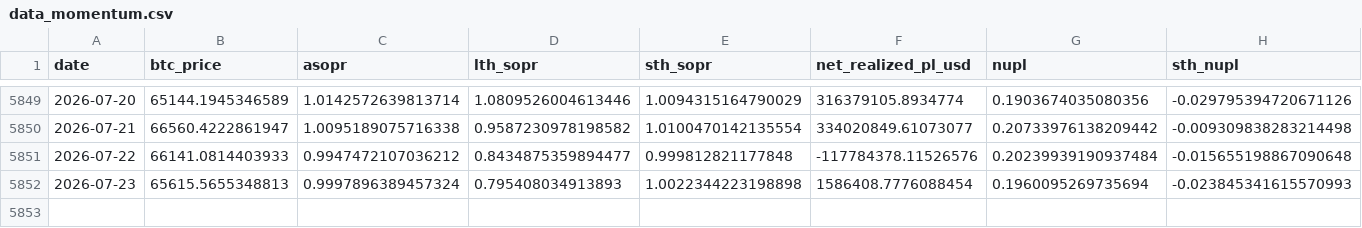
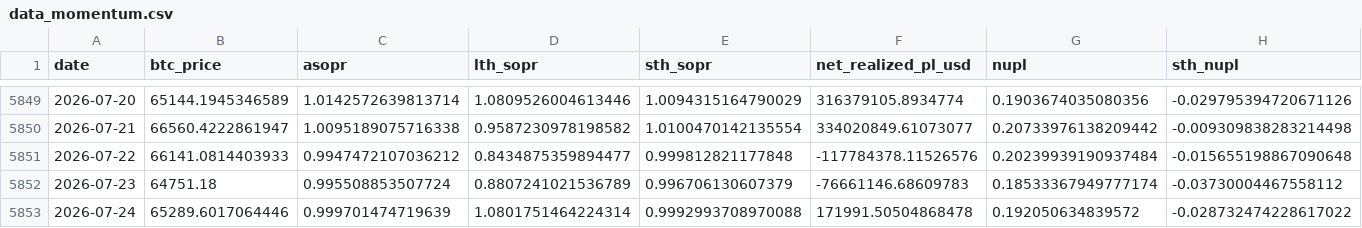
Before and after one commit to yudiyanto88/Onchain-Dashboard, a CSV file: data_momentum.csv, drawn as a sheet; only a part is shown, gaps mark what is left out; rows hold the shown columns only; the diff covers the shown part only; the diff names each change by its address in the sheet, - before the commit and + after, or states it on an @@ line.

```diff
--- a/data_momentum.csv
+++ b/data_momentum.csv
-B5852 (btc_price): 65615.5655348813
+B5852 (btc_price): 64751.18
-C5852 (asopr): 0.9997896389457324
+C5852 (asopr): 0.995508853507724
-D5852 (lth_sopr): 0.795408034913893
+D5852 (lth_sopr): 0.8807241021536789
-E5852 (sth_sopr): 1.0022344223198898
+E5852 (sth_sopr): 0.996706130607379
-F5852 (net_realized_pl_usd): 1586408.7776088454
+F5852 (net_realized_pl_usd): -76661146.68609783
-G5852 (nupl): 0.1960095269735694
+G5852 (nupl): 0.18533367949777174
-H5852 (sth_nupl): -0.023845341615570993
+H5852 (sth_nupl): -0.03730004467558112
+row 5853: 2026-07-24 | 65289.6017064446 | 0.999701474719639 | 1.0801751464224314 | 0.9992993708970088 | 171991.50504868478 | 0.192050634839572 | -0.028732474228617022
```
Also changed, not shown: 1 edited cell elsewhere in this file, data_cdd.csv, data_mvrv.csv, 13 other files.
